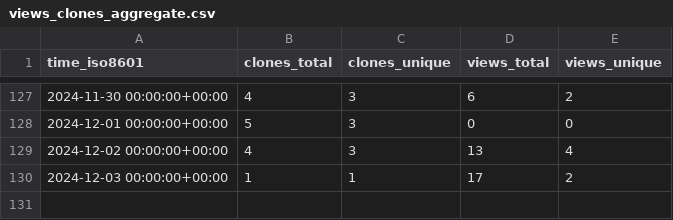
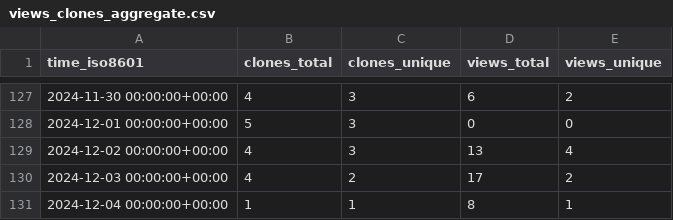
Before and after one commit to zellerlab/cayman, a CSV file: zellerlab/cayman/ghrs-data/views_clones_aggregate.csv, drawn as a sheet; only a part is shown, gaps mark what is left out.

```diff
--- a/zellerlab/cayman/ghrs-data/views_clones_aggregate.csv
+++ b/zellerlab/cayman/ghrs-data/views_clones_aggregate.csv
@@ -129,2 +129,3 @@ time_iso8601,clones_total,clones_unique,views_total,views_unique
 2024-12-02 00:00:00+00:00,4,3,13,4
-2024-12-03 00:00:00+00:00,1,1,17,2
+2024-12-03 00:00:00+00:00,4,2,17,2
+2024-12-04 00:00:00+00:00,1,1,8,1
```
Also changed, not shown: 1 other file.
